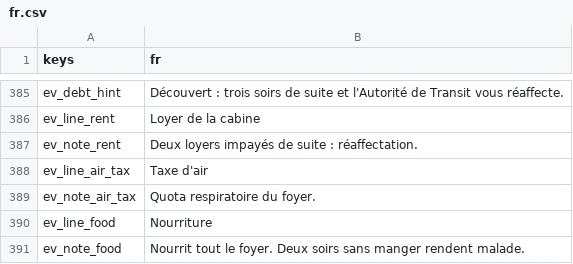
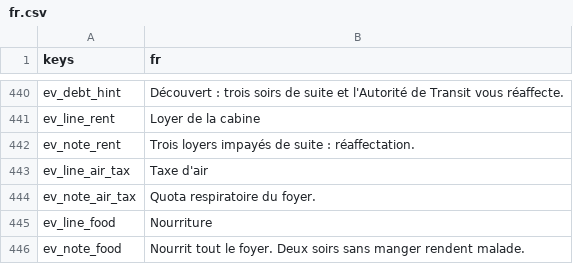
Before and after one commit to fs0ciety7000/clearance, a CSV file: data/i18n/fr.csv, drawn as a sheet; only a part is shown, gaps mark what is left out; the diff covers the shown part only.

```diff
--- a/data/i18n/fr.csv
+++ b/data/i18n/fr.csv
@@ -386,3 +441,3 @@ ev_debt_hint,Découvert : trois soirs de suite et l'Autorité de Transit vous r
 ev_line_rent,Loyer de la cabine
-ev_note_rent,Deux loyers impayés de suite : réaffectation.
+ev_note_rent,Trois loyers impayés de suite : réaffectation.
 ev_line_air_tax,Taxe d'air
```
Also changed, not shown: 60 added rows, 3 removed rows and 2 edited cells elsewhere in this file, 17 other files.
